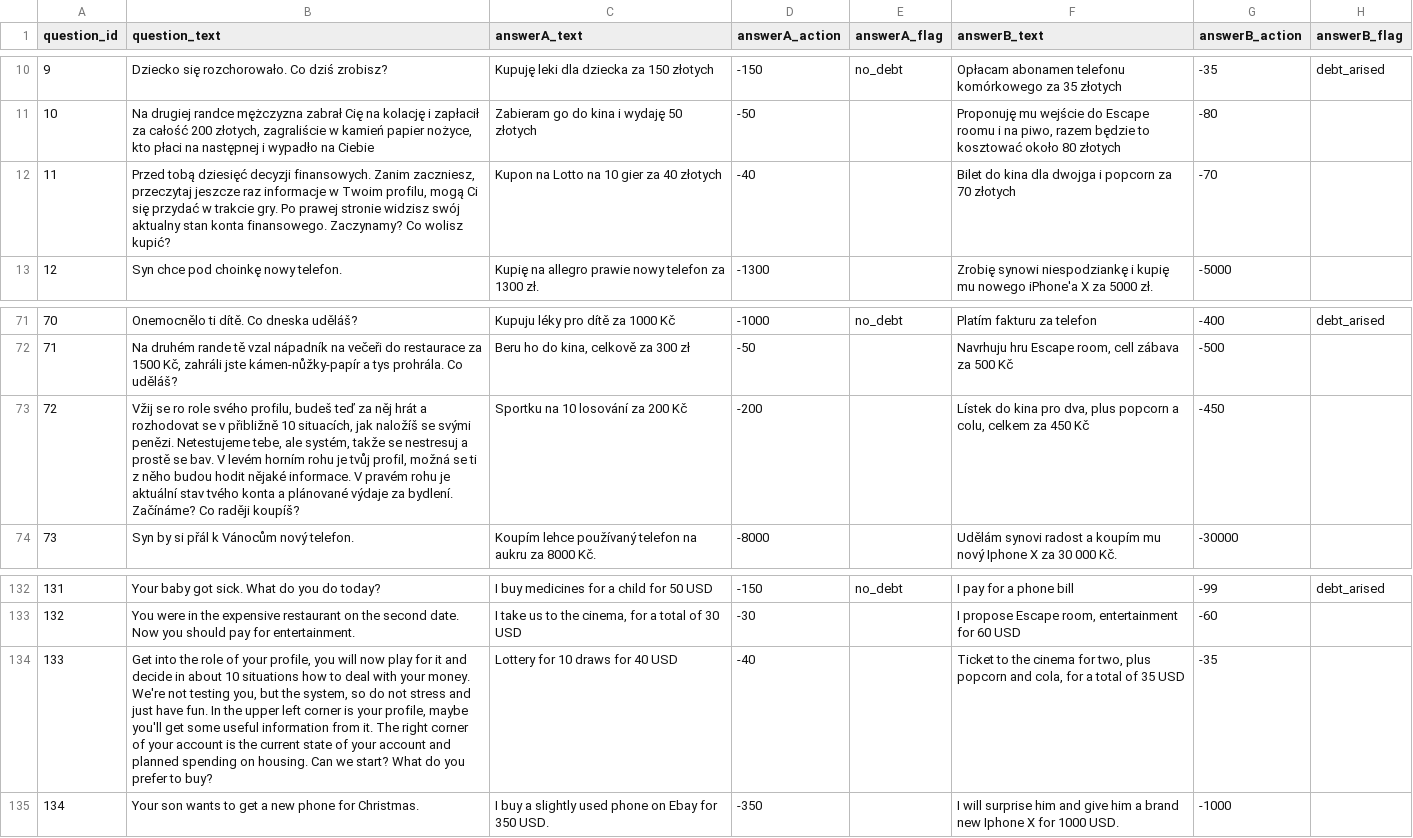
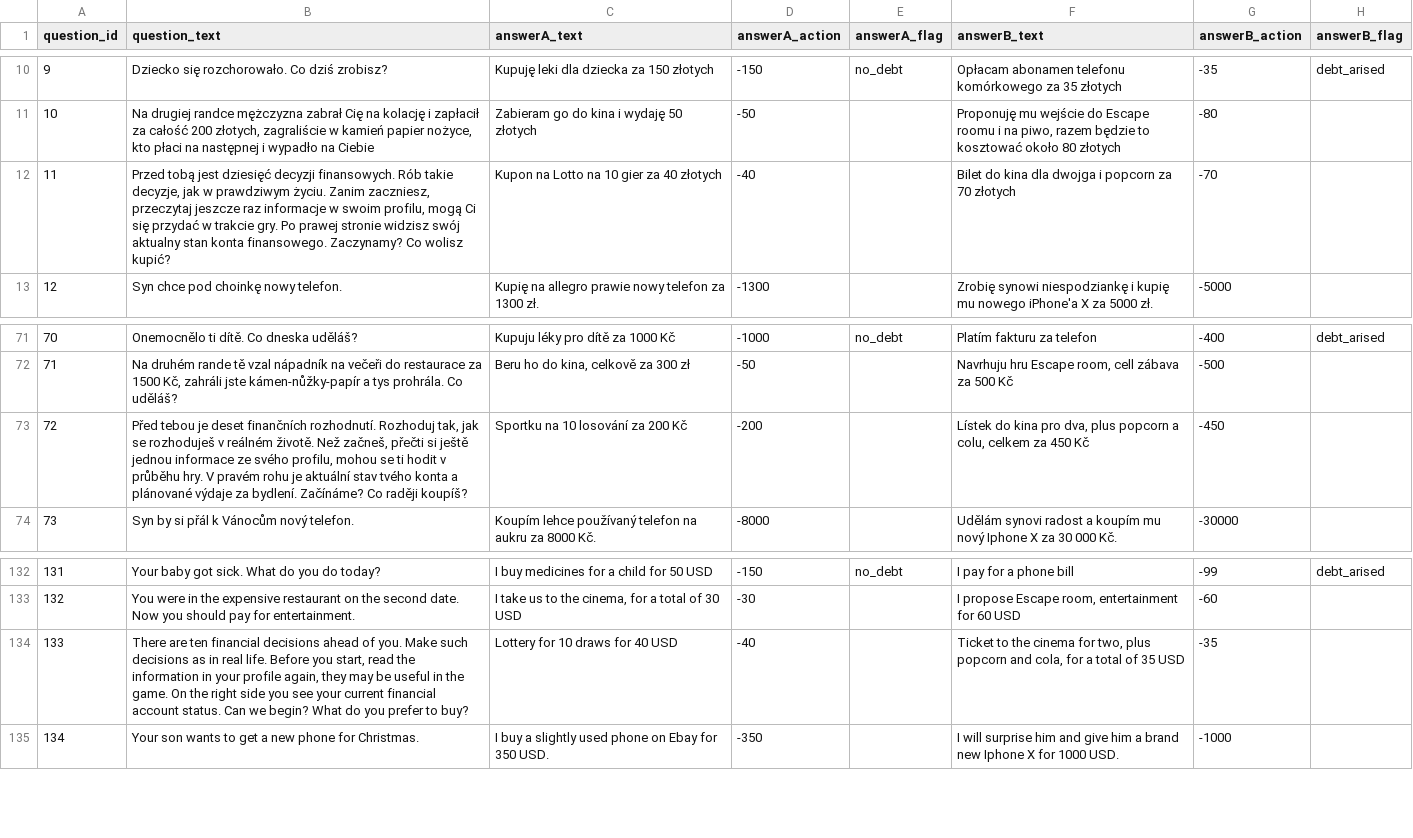
Before and after one commit to fricze/persea, a CSV file: src/data-sources/questions.csv, drawn as a sheet; only a part is shown, gaps mark what is left out.

Commit message:
csv question change

```diff
--- a/src/data-sources/questions.csv
+++ b/src/data-sources/questions.csv
@@ -11,3 +11,3 @@ question_id;question_text;answerA_text;answerA_action;answerA_flag;answerB_text;
 10;Na drugiej randce mężczyzna zabrał Cię na kolację i zapłacił za całość 200 złotych, zagraliście w kamień papier nożyce, kto płaci na następnej i wypadło na Ciebie;Zabieram go do kina i wydaję 50 złotych;-50;;Proponuję mu wejście do Escape roomu i na piwo, razem będzie to kosztować około 80 złotych;-80;
-11;Przed tobą dziesięć decyzji finansowych. Zanim zaczniesz, przeczytaj jeszcze raz informacje w Twoim profilu, mogą Ci się przydać w trakcie gry. Po prawej stronie widzisz swój aktualny stan konta finansowego. Zaczynamy? Co wolisz kupić?;Kupon na Lotto na 10 gier za 40 złotych;-40;;Bilet do kina dla dwojga i popcorn za 70 złotych;-70;
+11;Przed tobą jest dziesięć decyzji finansowych. Rób takie decyzje, jak w prawdziwym życiu. Zanim zaczniesz, przeczytaj jeszcze raz informacje w swoim profilu, mogą Ci się przydać w trakcie gry. Po prawej stronie widzisz swój aktualny stan konta finansowego. Zaczynamy? Co wolisz kupić?;Kupon na Lotto na 10 gier za 40 złotych;-40;;Bilet do kina dla dwojga i popcorn za 70 złotych;-70;
 12;Syn chce pod choinkę nowy telefon.;Kupię na allegro prawie nowy telefon za 1300 zł.;-1300;;Zrobię synowi niespodziankę i kupię mu nowego iPhone'a X za 5000 zł.;-5000;
@@ -72,3 +72,3 @@ question_id;question_text;answerA_text;answerA_action;answerA_flag;answerB_text;
 71;Na druhém rande tě vzal nápadník na večeři do restaurace za 1500 Kč, zahráli jste kámen-nůžky-papír a tys prohrála. Co uděláš?;Beru ho do kina, celkově za 300 zł;-50;;Navrhuju hru Escape room, cell zábava za 500 Kč;-500;
-72;Vžij se ro role svého profilu, budeš teď za něj hrát a rozhodovat se v přibližně 10 situacích, jak naložíš se svými penězi. Netestujeme tebe, ale systém, takže se nestresuj a prostě se bav. V levém horním rohu je tvůj profil, možná se ti z něho budou hodit nějaké informace. V pravém rohu je aktuální stav tvého konta a plánované výdaje za bydlení. Začínáme? Co raději koupíš?;Sportku na 10 losování za 200 Kč;-200;;Lístek do kina pro dva, plus popcorn a colu, celkem za 450 Kč;-450;
+72;Před tebou je deset finančních rozhodnutí. Rozhoduj tak, jak se rozhoduješ v reálném životě. Než začneš, přečti si ještě jednou informace ze svého profilu, mohou se ti hodit v průběhu hry. V pravém rohu je aktuální stav tvého konta a plánované výdaje za bydlení. Začínáme? Co raději koupíš?;Sportku na 10 losování za 200 Kč;-200;;Lístek do kina pro dva, plus popcorn a colu, celkem za 450 Kč;-450;
 73;Syn by si přál k Vánocům nový telefon.;Koupím lehce používaný telefon na aukru za 8000 Kč.;-8000;;Udělám synovi radost a koupím mu nový Iphone X za 30 000 Kč.;-30000;
@@ -133,3 +133,3 @@ question_id;question_text;answerA_text;answerA_action;answerA_flag;answerB_text;
 132;You were in the expensive restaurant on the second date. Now you should pay for entertainment. ;I take us to the cinema, for a total of 30 USD;-30;;I propose Escape room, entertainment for 60 USD;-60;
-133;Get into the role of your profile, you will now play for it and decide in about 10 situations how to deal with your money. We're not testing you, but the system, so do not stress and just have fun. In the upper left corner is your profile, maybe you'll get some useful information from it. The right corner of your account is the current state of your account and planned spending on housing. Can we start? What do you prefer to buy?;Lottery for 10 draws for 40 USD;-40;;Ticket to the cinema for two, plus popcorn and cola, for a total of 35 USD;-35;
+133;There are ten financial decisions ahead of you. Make such decisions as in real life. Before you start, read the information in your profile again, they may be useful in the game. On the right side you see your current financial account status. Can we begin? What do you prefer to buy?;Lottery for 10 draws for 40 USD;-40;;Ticket to the cinema for two, plus popcorn and cola, for a total of 35 USD;-35;
 134;Your son wants to get a new phone for Christmas.;I buy a slightly used phone on Ebay for 350 USD.;-350;;I will surprise him and give him a brand new Iphone X for 1000 USD.;-1000;
```
